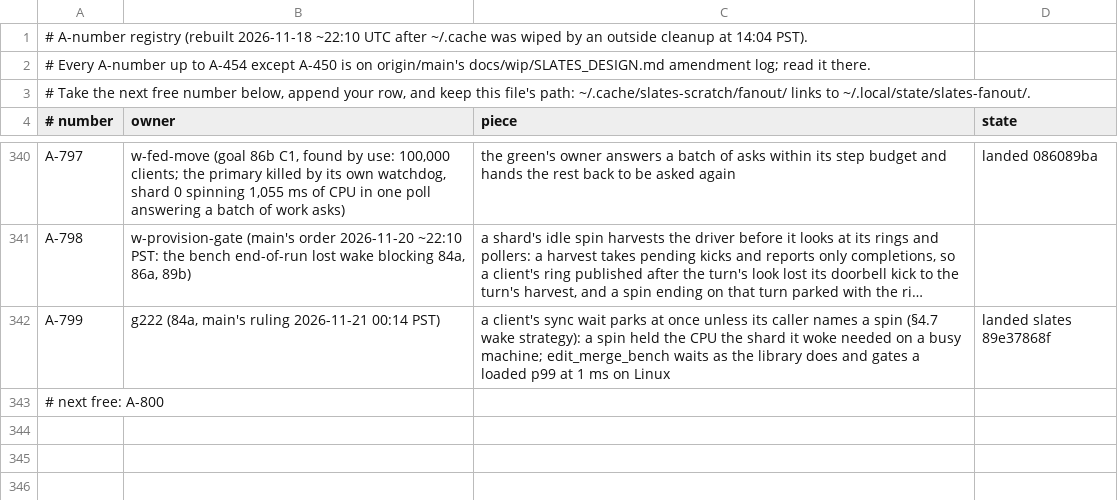
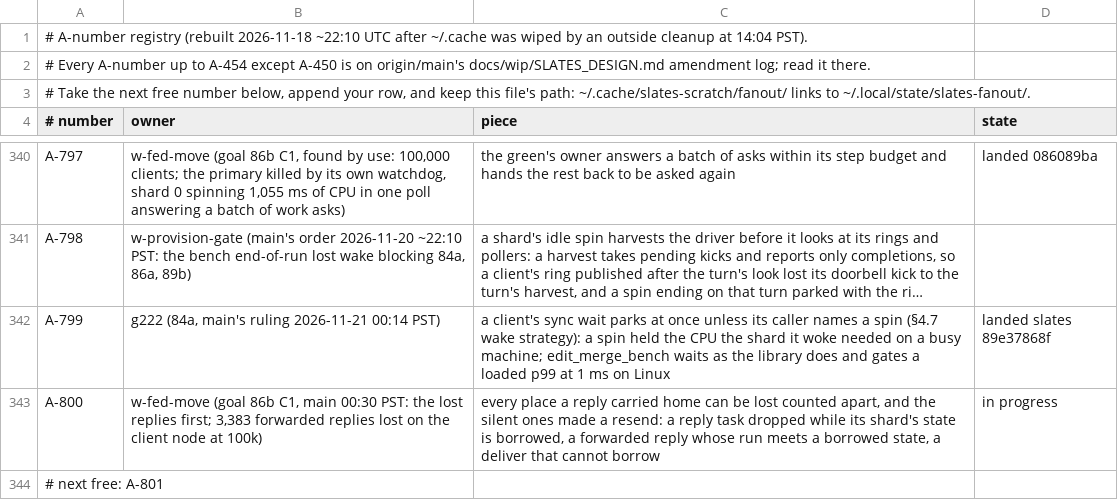
Before and after one commit to hyper-light/slates, a TSV file: amendments.tsv, drawn as a sheet; only a part is shown, gaps mark what is left out; long unchanged cells end in …; addresses are those after the commit; the diff names each change by its address in the sheet, - before the commit and + after, or states it on an @@ line.

Commit message:
w-fed-move: claim an A-number (lost replies counted and resent; goal 86b)

```diff
--- a/amendments.tsv
+++ b/amendments.tsv
+row 343: A-800 | w-fed-move (goal 86b C1, main 00:30 PST: the lost replies first; 3,383 forwarded replies lost on the client node at 100k) | every place a reply carried home can be lost counted apart, and the silent ones made a resend: a reply task dropped while its shard's state is borrowed, a forwarded reply whose run meets a borrowed state, a deliver that cannot borrow | in progress
-A344 (# number): # next free: A-800
+A344 (# number): # next free: A-801
```
